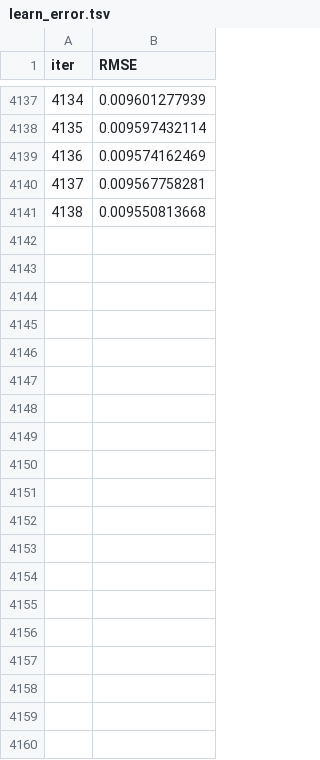
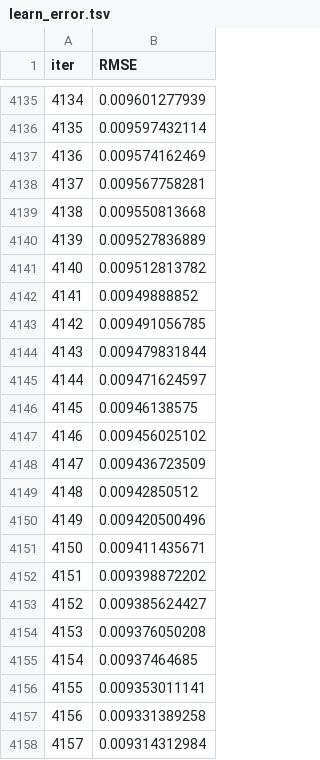
Before and after one commit to HAARINIPRIYA/project_paper, a TSV file: sgcheck/backend/catboost_info/learn_error.tsv, drawn as a sheet; only a part is shown, gaps mark what is left out; the diff covers the shown part only; the diff names each change by its address in the sheet, - before the commit and + after, or states it on an @@ line.

```diff
--- a/sgcheck/backend/catboost_info/learn_error.tsv
+++ b/sgcheck/backend/catboost_info/learn_error.tsv
+row 4140: 4139 | 0.009527836889
+row 4141: 4140 | 0.009512813782
+row 4142: 4141 | 0.00949888852
+row 4143: 4142 | 0.009491056785
+row 4144: 4143 | 0.009479831844
+row 4145: 4144 | 0.009471624597
+row 4146: 4145 | 0.00946138575
+row 4147: 4146 | 0.009456025102
+row 4148: 4147 | 0.009436723509
+row 4149: 4148 | 0.00942850512
+row 4150: 4149 | 0.009420500496
+row 4151: 4150 | 0.009411435671
+row 4152: 4151 | 0.009398872202
+row 4153: 4152 | 0.009385624427
+row 4154: 4153 | 0.009376050208
+row 4155: 4154 | 0.00937464685
+row 4156: 4155 | 0.009353011141
+row 4157: 4156 | 0.009331389258
+row 4158: 4157 | 0.009314312984
```
Also changed, not shown: 18 added rows, 2 removed rows, 1 moved row, 64 edited cells and row numbers in column A elsewhere in this file, sgcheck/backend/catboost_info/test_error.tsv, sgcheck/backend/catboost_info/time_left.tsv, 3 other files.
